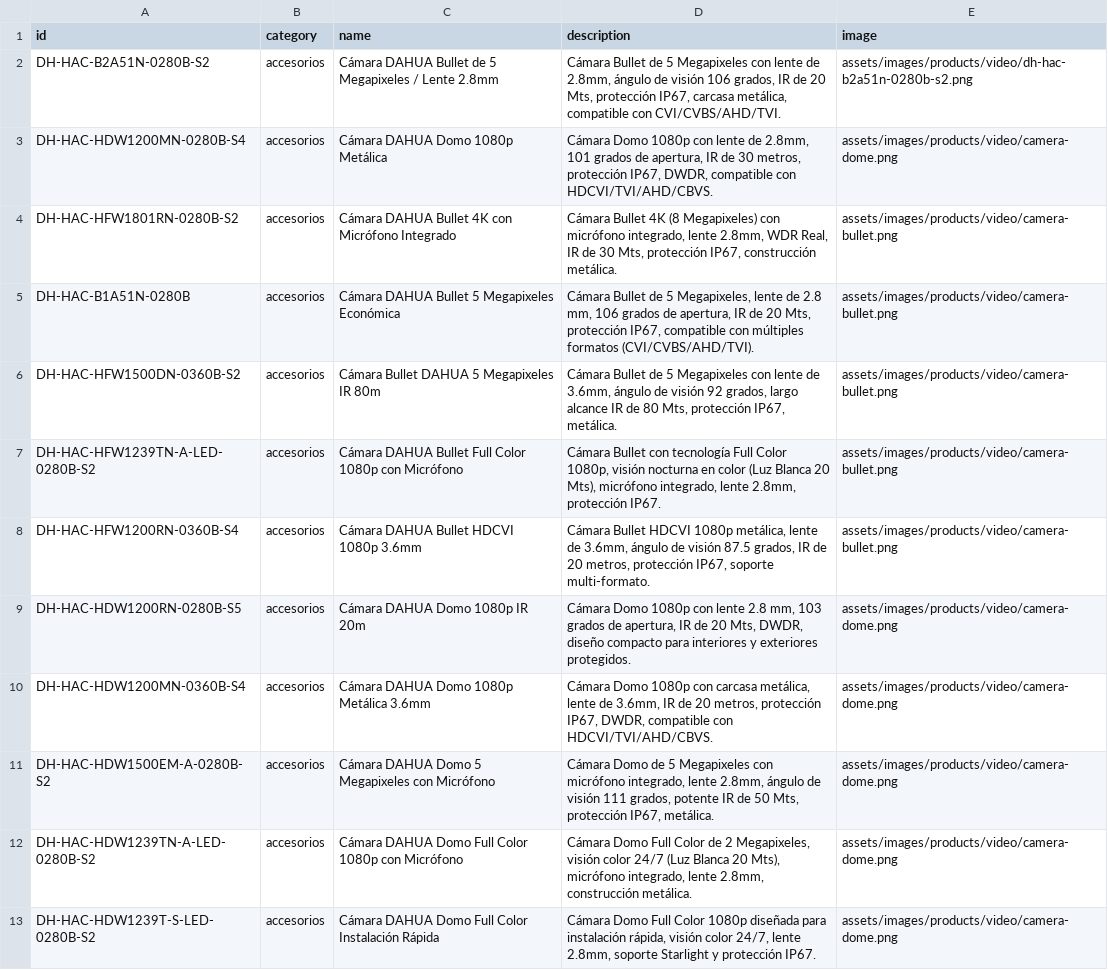
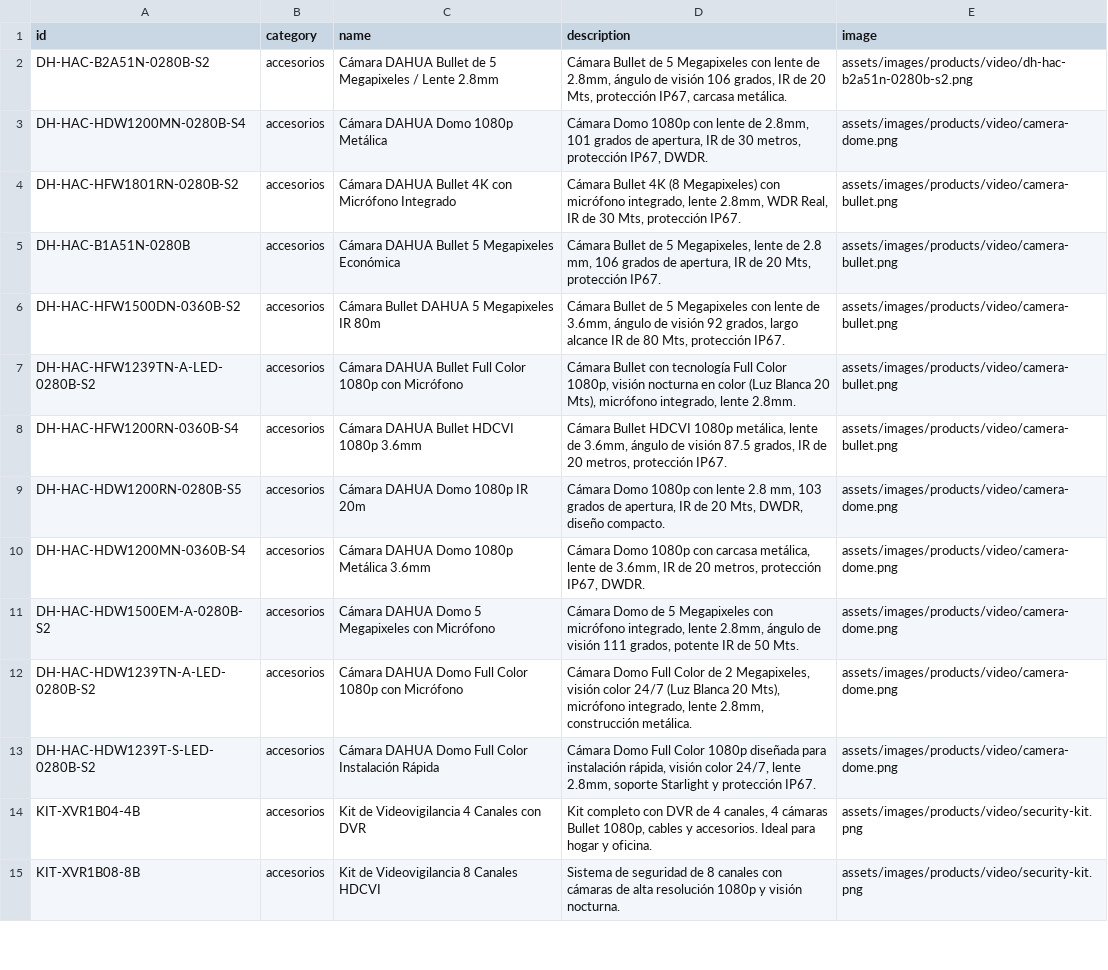
Before and after one commit to santiagotrevio/integralcomputacion, a CSV file: assets/data/productos.csv, drawn as a sheet; only a part is shown; the diff covers the shown part only; the diff names each change by its address in the sheet, - before the commit and + after, or states it on an @@ line.

```diff
--- a/assets/data/productos.csv
+++ b/assets/data/productos.csv
-D2 (description): …IP67, carcasa metálica, compatible con CVI/CVBS/AHD/TVI.
+D2 (description): …IP67, carcasa metálica.
-D3 (description): …protección IP67, DWDR, compatible con HDCVI/TVI/AHD/CBVS.
+D3 (description): …protección IP67, DWDR.
-D4 (description): …Mts, protección IP67, construcción metálica.
+D4 (description): …Mts, protección IP67.
-D5 (description): …Mts, protección IP67, compatible con múltiples formatos (CVI/CVBS/AHD/TVI).
+D5 (description): …Mts, protección IP67.
-D6 (description): …Mts, protección IP67, metálica.
+D6 (description): …Mts, protección IP67.
-D7 (description): …integrado, lente 2.8mm, protección IP67.
+D7 (description): …integrado, lente 2.8mm.
-D8 (description): …metros, protección IP67, soporte multi-formato.
+D8 (description): …metros, protección IP67.
-D9 (description): …DWDR, diseño compacto para interiores y exteriores protegidos.
+D9 (description): …DWDR, diseño compacto.
-D10 (description): …protección IP67, DWDR, compatible con HDCVI/TVI/AHD/CBVS.
+D10 (description): …protección IP67, DWDR.
-D11 (description): …de 50 Mts, protección IP67, metálica.
+D11 (description): …de 50 Mts.
+row 14: KIT-XVR1B04-4B | accesorios | Kit de Videovigilancia 4 Canales con DVR | Kit completo con DVR de 4 canales, 4 cámaras Bullet 1080p, cables y accesorios. Ideal para hogar y oficina. | assets/images/products/video/security-kit.png
+row 15: KIT-XVR1B08-8B | accesorios | Kit de Videovigilancia 8 Canales HDCVI | Sistema de seguridad de 8 canales con cámaras de alta resolución 1080p y visión nocturna. | assets/images/products/video/security-kit.png
```
Also changed, not shown: 17 added rows elsewhere in this file, 6 other files.
